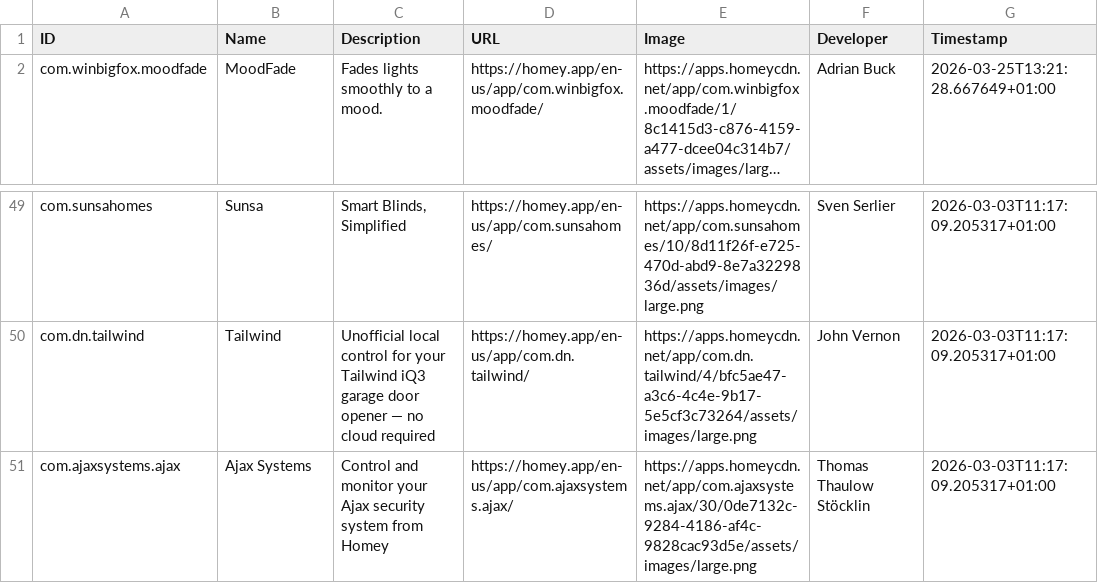
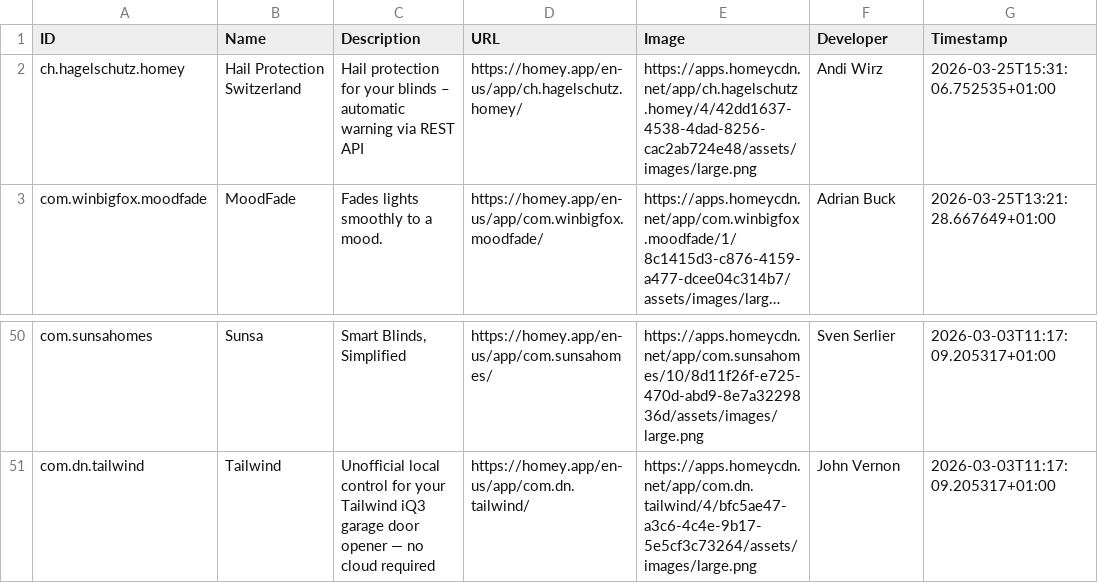
Before and after one commit to bennokress/rss-feeds, a TSV file: Homey App Store - New Apps/articles.tsv, drawn as a sheet; only a part is shown, gaps mark what is left out; long unchanged cells end in …; removed rows and columns are numbered as before the commit, all else as after; the diff names each change by its address in the sheet, - before the commit and + after, or states it on an @@ line.

```diff
--- a/Homey App Store - New Apps/articles.tsv
+++ b/Homey App Store - New Apps/articles.tsv
+row 2: ch.hagelschutz.homey | Hail Protection Switzerland | Hail protection for your blinds – automatic warning via REST API | https://homey.app/en-us/app/ch.hagelschutz.homey/ | https://apps.homeycdn.net/app/ch.hagelschutz.homey/4/42dd1637-4538-4dad-8256-cac2ab724e48/assets/images/large.png | Andi Wirz | 2026-03-25T15:31:06.752535+01:00
-row 51: com.ajaxsystems.ajax | Ajax Systems | Control and monitor your Ajax security system from Homey | https://homey.app/en-us/app/com.ajaxsystems.ajax/ | https://apps.homeycdn.net/app/com.ajaxsystems.ajax/30/0de7132c-9284-4186-af4c-9828cac93d5e/assets/images/large.png | Thomas Thaulow Stöcklin | 2026-03-03T11:17:09.205317+01:00
```
Also changed, not shown: 1 other file.
